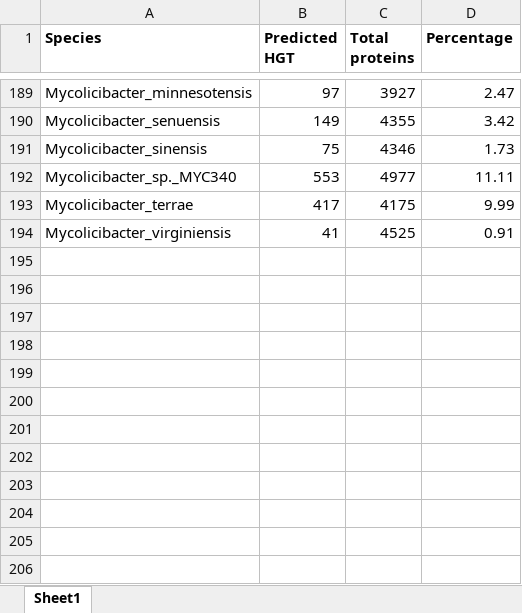
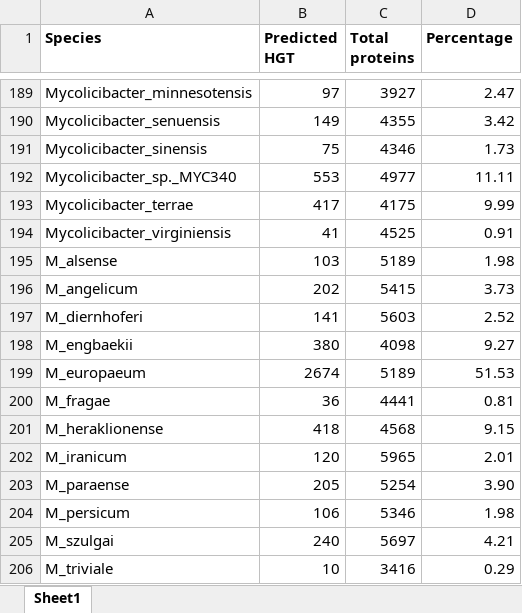
Before and after one commit to CamiDD99/Traineeship-CamiDD, an Excel workbook: STEP4/Percentage_HGT.xlsx, sheet Sheet1, drawn as a sheet; only a part is shown, gaps mark what is left out; values as stored, in another font and other column widths than the file's, no borders; the diff names each change by its address in the sheet, - before the commit and + after, or states it on an @@ line.

```diff
--- a/STEP4/Percentage_HGT.xlsx (sheet Sheet1)
+++ b/STEP4/Percentage_HGT.xlsx (sheet Sheet1)
+row 195: M_alsense | 103 | 5189 | 1.98
+row 196: M_angelicum | 202 | 5415 | 3.73
+row 197: M_diernhoferi | 141 | 5603 | 2.52
+row 198: M_engbaekii | 380 | 4098 | 9.27
+row 199: M_europaeum | 2674 | 5189 | 51.53
+row 200: M_fragae | 36 | 4441 | 0.81
+row 201: M_heraklionense | 418 | 4568 | 9.15
+row 202: M_iranicum | 120 | 5965 | 2.01
+row 203: M_paraense | 205 | 5254 | 3.90
+row 204: M_persicum | 106 | 5346 | 1.98
+row 205: M_szulgai | 240 | 5697 | 4.21
+row 206: M_triviale | 10 | 3416 | 0.29
```
Also changed, not shown: 2 other files.
